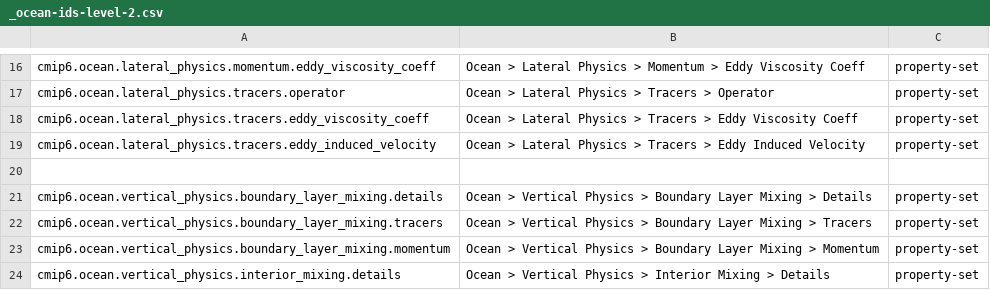
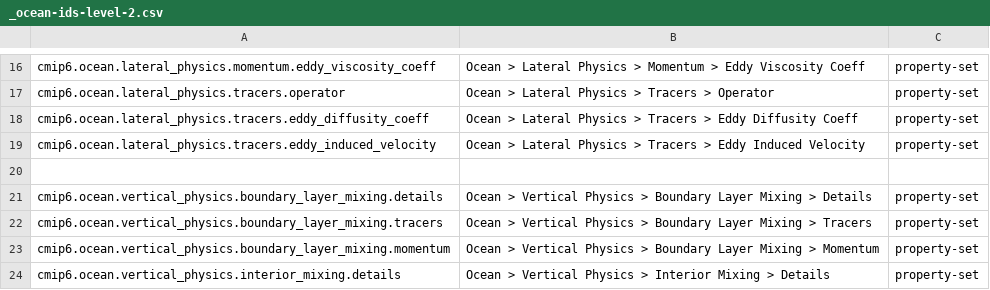
Before and after one commit to ES-DOC/cmip6-specializations-ocean, a CSV file: _ocean-ids-level-2.csv, drawn as a sheet; only a part is shown, gaps mark what is left out.

```diff
--- a/_ocean-ids-level-2.csv
+++ b/_ocean-ids-level-2.csv
@@ -17,3 +17,3 @@ cmip6.ocean.lateral_physics.momentum.eddy_viscosity_coeff, Ocean > Lateral Physi
 cmip6.ocean.lateral_physics.tracers.operator, Ocean > Lateral Physics > Tracers > Operator, property-set
-cmip6.ocean.lateral_physics.tracers.eddy_viscosity_coeff, Ocean > Lateral Physics > Tracers > Eddy Viscosity Coeff, property-set
+cmip6.ocean.lateral_physics.tracers.eddy_diffusity_coeff, Ocean > Lateral Physics > Tracers > Eddy Diffusity Coeff, property-set
 cmip6.ocean.lateral_physics.tracers.eddy_induced_velocity, Ocean > Lateral Physics > Tracers > Eddy Induced Velocity, property-set
```
Also changed, not shown: _ocean-ids-level-3.csv, 9 other files.
